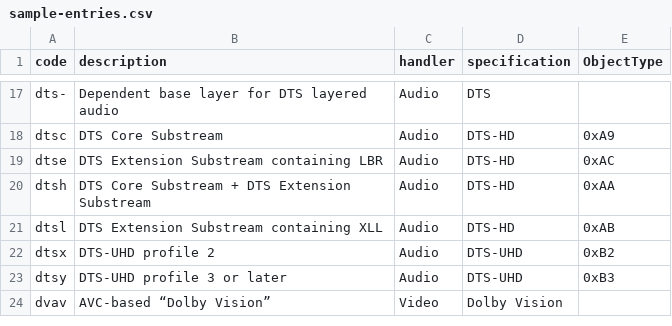
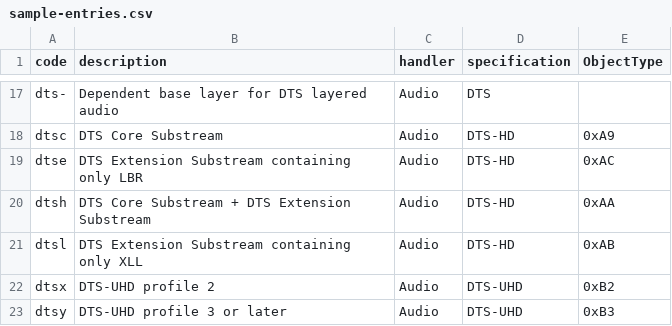
Before and after one commit to mp4ra/mp4ra.github.io, a CSV file: CSV/sample-entries.csv, drawn as a sheet; only a part is shown, gaps mark what is left out; the shorter side is filled out with more unchanged rows.

Commit message:
Update sample-entries.csv

```diff
--- a/CSV/sample-entries.csv
+++ b/CSV/sample-entries.csv
@@ -18,5 +18,5 @@ dts-,Dependent base layer for DTS layered audio,Audio,DTS,
 dtsc,DTS Core Substream,Audio,DTS-HD,0xA9
-dtse,DTS Extension Substream containing LBR,Audio,DTS-HD,0xAC
+dtse,DTS Extension Substream containing only LBR,Audio,DTS-HD,0xAC
 dtsh,DTS Core Substream + DTS Extension Substream,Audio,DTS-HD,0xAA
-dtsl,DTS Extension Substream containing XLL,Audio,DTS-HD,0xAB
+dtsl,DTS Extension Substream containing only XLL,Audio,DTS-HD,0xAB
 dtsx,DTS-UHD profile 2,Audio,DTS-UHD,0xB2
```
